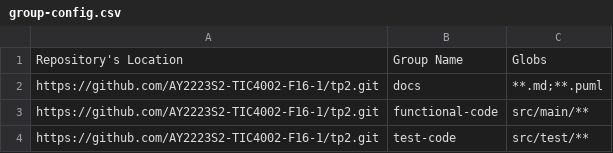
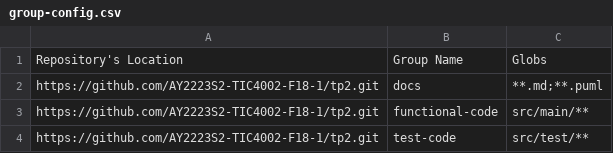
Before and after one commit to nus-tic4002-AY2223S2/tp-dashboard, a CSV file: configs/group-config.csv, drawn as a sheet.

```diff
--- a/configs/group-config.csv
+++ b/configs/group-config.csv
@@ -1,4 +1,4 @@
 Repository's Location,Group Name,Globs
-https://github.com/AY2223S2-TIC4002-F16-1/tp2.git,docs,**.md;**.puml
-https://github.com/AY2223S2-TIC4002-F16-1/tp2.git,functional-code,src/main/**
-https://github.com/AY2223S2-TIC4002-F16-1/tp2.git,test-code,src/test/**
+https://github.com/AY2223S2-TIC4002-F18-1/tp2.git,docs,**.md;**.puml
+https://github.com/AY2223S2-TIC4002-F18-1/tp2.git,functional-code,src/main/**
+https://github.com/AY2223S2-TIC4002-F18-1/tp2.git,test-code,src/test/**
```
Also changed, not shown: configs/author-config.csv, configs/repo-config.csv.
